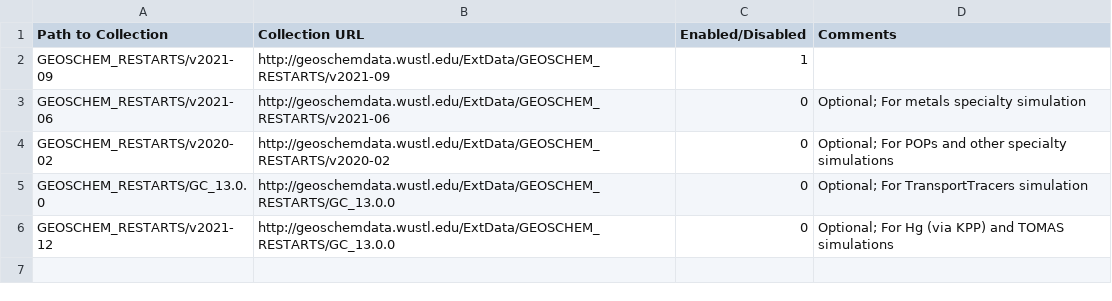
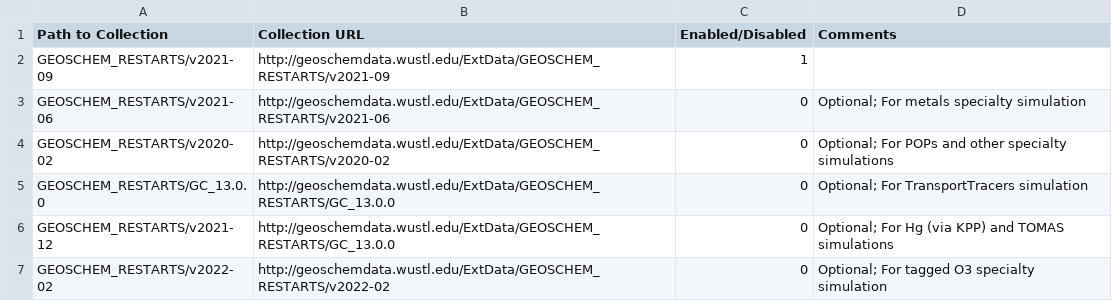
Before and after one commit to geoschem/input-data-catalogs, a CSV file: InitialConditions.csv, drawn as a sheet.

Commit message:
Add GEOSCHEM_RESTARTS/v2022-02 folder to InitialConditions.csv
The GEOSCHEM_RESTARTS/v2022-02 folder contains an updated restart file
for the tagged O3 specialty simulation.  New in GEOS-Chem 14.0.0.

Signed-off-by: Bob Yantosca <yantosca@seas.harvard.edu>

```diff
--- a/InitialConditions.csv
+++ b/InitialConditions.csv
@@ -6 +6,2 @@ GEOSCHEM_RESTARTS/GC_13.0.0,http://geoschemdata.wustl.edu/ExtData/GEOSCHEM_RESTA
 GEOSCHEM_RESTARTS/v2021-12,http://geoschemdata.wustl.edu/ExtData/GEOSCHEM_RESTARTS/GC_13.0.0,0,Optional; For Hg (via KPP) and TOMAS simulations
+GEOSCHEM_RESTARTS/v2022-02,http://geoschemdata.wustl.edu/ExtData/GEOSCHEM_RESTARTS/v2022-02,0,Optional; For tagged O3 specialty simulation
```
